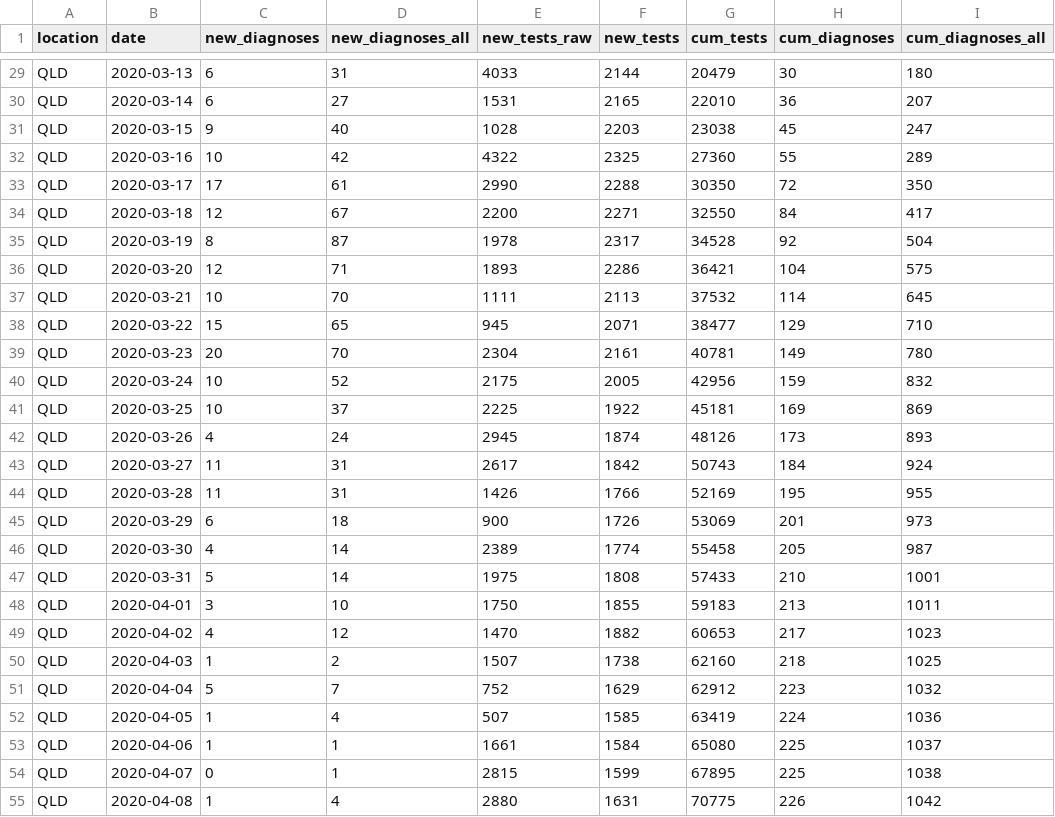
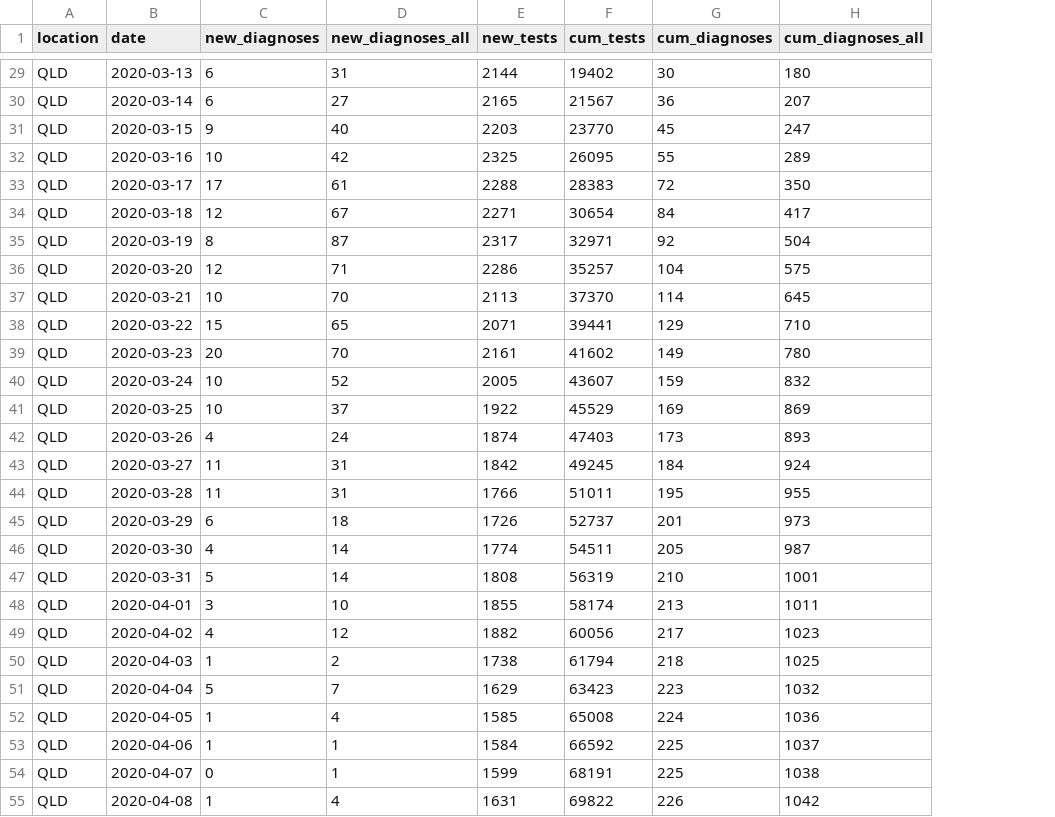
Before and after one commit to brain-modelling-group/covasim-qld-model, a CSV file: qld-model/inputs/qld_epi_data_qld-health_calibration_2020-02-15_2020-05-15_mav15.csv, drawn as a sheet; only a part is shown, gaps mark what is left out; removed rows and columns are numbered as before the commit, all else as after; the diff covers the shown part only; the diff names each change by its address in the sheet, - before the commit and + after, or states it on an @@ line.

Commit message:
CalcCumulative tests calculated with mav15 daily values

```diff
--- a/qld-model/inputs/qld_epi_data_qld-health_calibration_2020-02-15_2020-05-15_mav15.csv
+++ b/qld-model/inputs/qld_epi_data_qld-health_calibration_2020-02-15_2020-05-15_mav15.csv
-column E (new_tests_raw), rows 29-55: 4033 | 1531 | 1028 | 4322 | 2990 | 2200 | 1978 | 1893 | 1111 | 945 | 2304 | 2175 | 2225 | 2945 | 2617 | 1426 | 900 | 2389 | 1975 | 1750 | 1470 | 1507 | 752 | 507 | 1661 | 2815 | 2880
-F29 (cum_tests): 20479
+F29 (cum_tests): 19402
-F30 (cum_tests): 22010
+F30 (cum_tests): 21567
-F31 (cum_tests): 23038
+F31 (cum_tests): 23770
-F32 (cum_tests): 27360
+F32 (cum_tests): 26095
-F33 (cum_tests): 30350
+F33 (cum_tests): 28383
-F34 (cum_tests): 32550
+F34 (cum_tests): 30654
-F35 (cum_tests): 34528
+F35 (cum_tests): 32971
-F36 (cum_tests): 36421
+F36 (cum_tests): 35257
-F37 (cum_tests): 37532
+F37 (cum_tests): 37370
-F38 (cum_tests): 38477
+F38 (cum_tests): 39441
-F39 (cum_tests): 40781
+F39 (cum_tests): 41602
-F40 (cum_tests): 42956
+F40 (cum_tests): 43607
-F41 (cum_tests): 45181
+F41 (cum_tests): 45529
-F42 (cum_tests): 48126
+F42 (cum_tests): 47403
-F43 (cum_tests): 50743
+F43 (cum_tests): 49245
-F44 (cum_tests): 52169
+F44 (cum_tests): 51011
-F45 (cum_tests): 53069
+F45 (cum_tests): 52737
-F46 (cum_tests): 55458
+F46 (cum_tests): 54511
-F47 (cum_tests): 57433
+F47 (cum_tests): 56319
-F48 (cum_tests): 59183
+F48 (cum_tests): 58174
-F49 (cum_tests): 60653
+F49 (cum_tests): 60056
-F50 (cum_tests): 62160
+F50 (cum_tests): 61794
-F51 (cum_tests): 62912
+F51 (cum_tests): 63423
-F52 (cum_tests): 63419
+F52 (cum_tests): 65008
-F53 (cum_tests): 65080
+F53 (cum_tests): 66592
-F54 (cum_tests): 67895
+F54 (cum_tests): 68191
-F55 (cum_tests): 70775
+F55 (cum_tests): 69822
```
Also changed, not shown: 64 edited cells elsewhere in this file.
